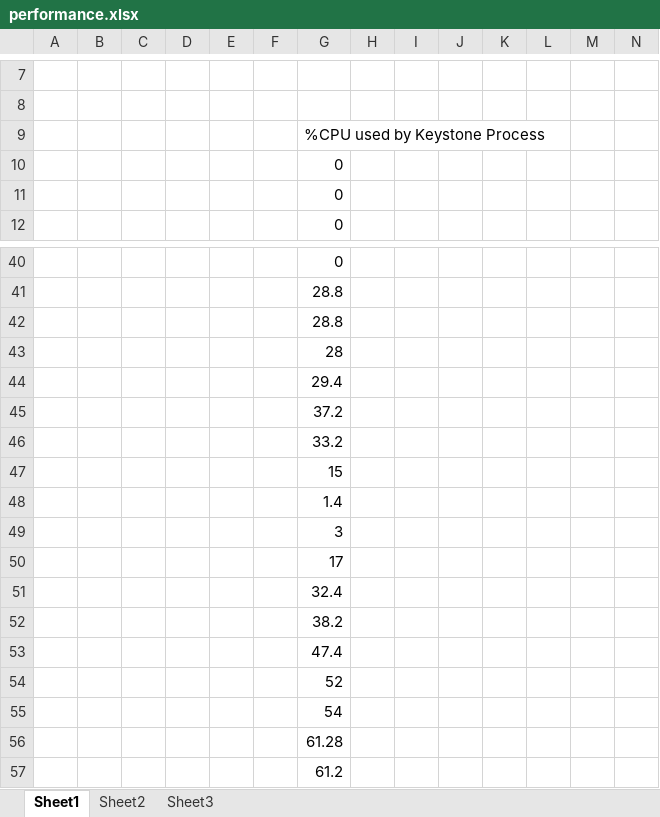
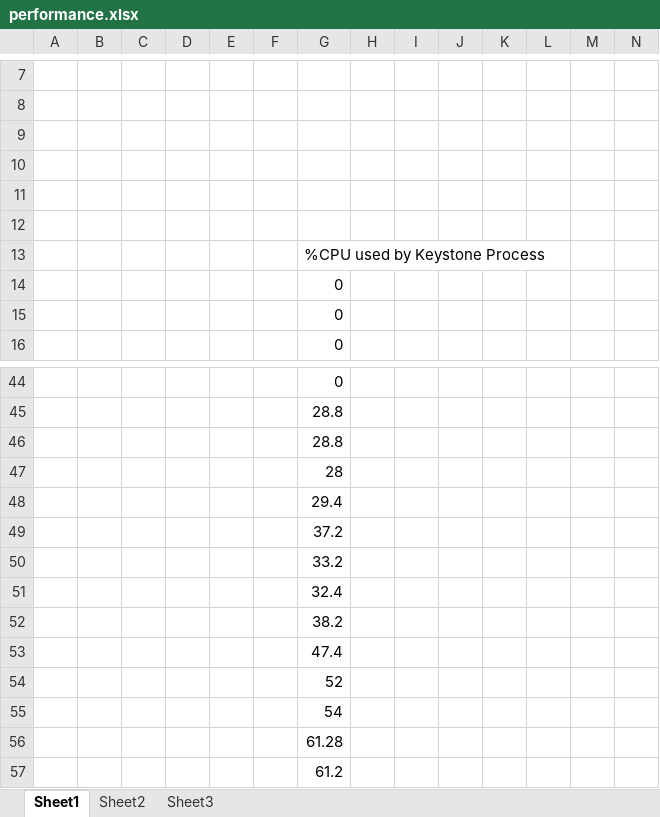
Before and after one commit to Prosunjit/UTSA-Courses, an Excel workbook: fall-2013/cs6353/project/performance.xlsx, sheet Sheet1, drawn as a sheet; only a part is shown, gaps mark what is left out; values as stored, in another font and other column widths than the file's, no borders; charts and pictures not drawn; removed rows and columns are numbered as before the commit, all else as after; rows hold the shown columns only; the diff covers the shown part only; the diff names each change by its address in the sheet, - before the commit and + after, or states it on an @@ line.

Commit message:
changed

```diff
--- a/fall-2013/cs6353/project/performance.xlsx (sheet Sheet1)
+++ b/fall-2013/cs6353/project/performance.xlsx (sheet Sheet1)
+row 9: (empty)
+row 10: (empty)
+row 11: (empty)
+row 12: (empty)
-row 47:  |  |  |  |  |  | 15
-row 48:  |  |  |  |  |  | 1.4
-row 49:  |  |  |  |  |  | 3
-row 50:  |  |  |  |  |  | 17
```
Also changed, not shown: 75 added rows, 39 removed rows, 11 moved rows and 24 edited cells elsewhere in this sheet, charts or pictures.
